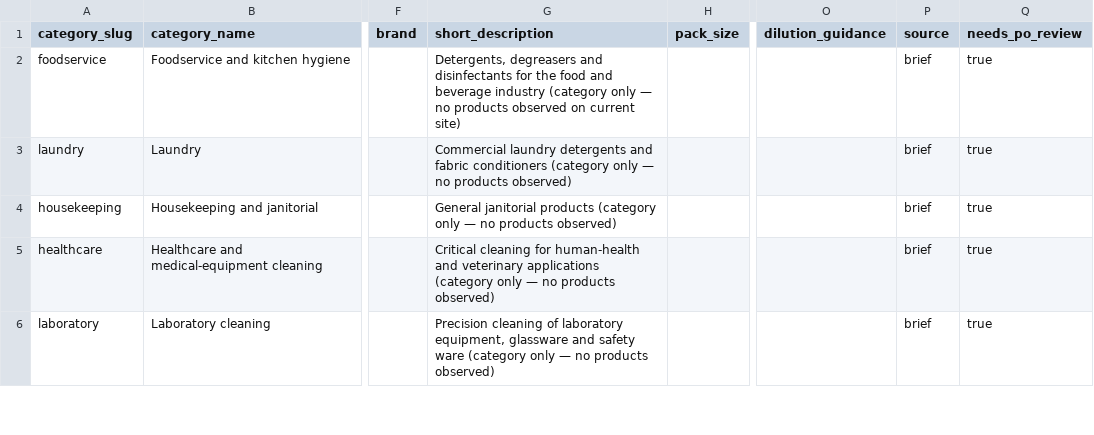
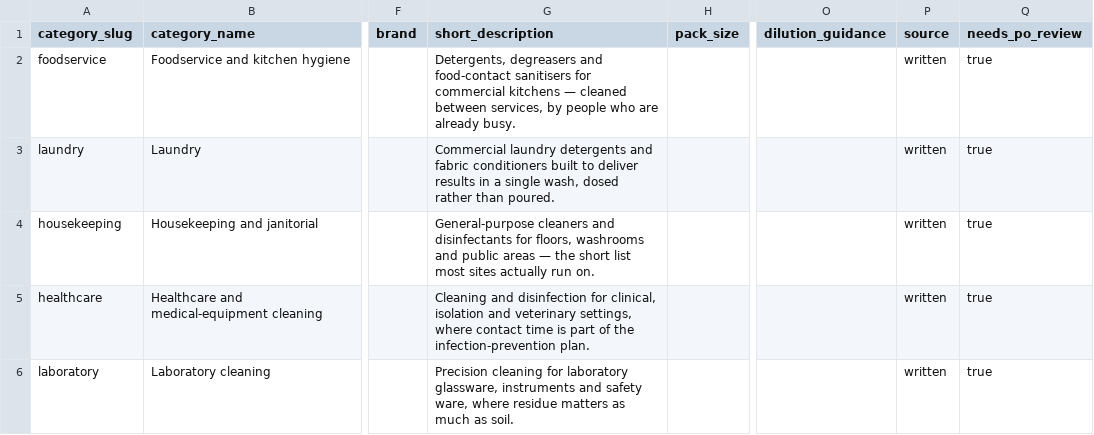
Before and after one commit to JGitaka123/Safuney-website-2026, a CSV file: docs/discovery/catalogue-seed.csv, drawn as a sheet; only a part is shown, gaps mark what is left out; the diff covers the shown part only; the diff names each change by its address in the sheet, - before the commit and + after, or states it on an @@ line.

Commit message:
Brand pass: drawn packs, a real mark, and a header that fits (#12)
Product tiles and the home hero now carry packs drawn from each variant's own
unit and pack size, with the real pack size and zone colour on the label. The
plan reserved those slots for photographs that do not exist and showed a grey
square meanwhile, which read as an unfinished site rather than a restrained
one (ADR 0015).

Two defects found on the way:

Category descriptions were Phase 0 discovery notes — customers have been
reading "Observed category: products.php?a=..." since Phase 2. Nothing caught
it because it does not look like lorem ipsum, it looks like prose. All eleven
rewritten, and the placeholder guard now scans the catalogue seed and fails on
the old text.

The seed updated a category's name and zone but not its description, so
correcting the CSV would never have reached an already-seeded database. That
is why the notes survived eight phases.

Also a three-tier header (the old single row pushed "Sign in" behind the
search box at 1280 px and carried two Account links), a droplet-and-dose-line
mark, a trust bar where every claim links to the page that backs it, and the
product code in the page title when it is short enough to be a code.

Delivery promise and technical-advice line are placeholders marked
poConfirmed: false; the technical line renders only when it differs from the
sales number.

```diff
--- a/docs/discovery/catalogue-seed.csv
+++ b/docs/discovery/catalogue-seed.csv
-G2 (short_description): …degreasers and disinfectants for the food and beverage industry (category only — no products observed on current site)
+G2 (short_description): …degreasers and food-contact sanitisers for commercial kitchens — cleaned between services, by people who are already busy.
-P2:P6 (source): brief
+P2:P6 (source): written
-G3 (short_description): …fabric conditioners (category only — no products observed)
+G3 (short_description): …fabric conditioners built to deliver results in a single wash, dosed rather than poured.
-G4 (short_description): General janitorial products (category only — no products observed)
+G4 (short_description): General-purpose cleaners and disinfectants for floors, washrooms and public areas — the short list most sites actually run on.
-G5 (short_description): Critical cleaning for human-health and veterinary applications (category only — no products observed)
+G5 (short_description): Cleaning and disinfection for clinical, isolation and veterinary settings, where contact time is part of the infection-prevention plan.
-G6 (short_description): Precision cleaning of laboratory equipment, glassware and safety ware (category only — no products observed)
+G6 (short_description): Precision cleaning for laboratory glassware, instruments and safety ware, where residue matters as much as soil.
```
Also changed, not shown: 12 edited cells elsewhere in this file, 17 other files.
